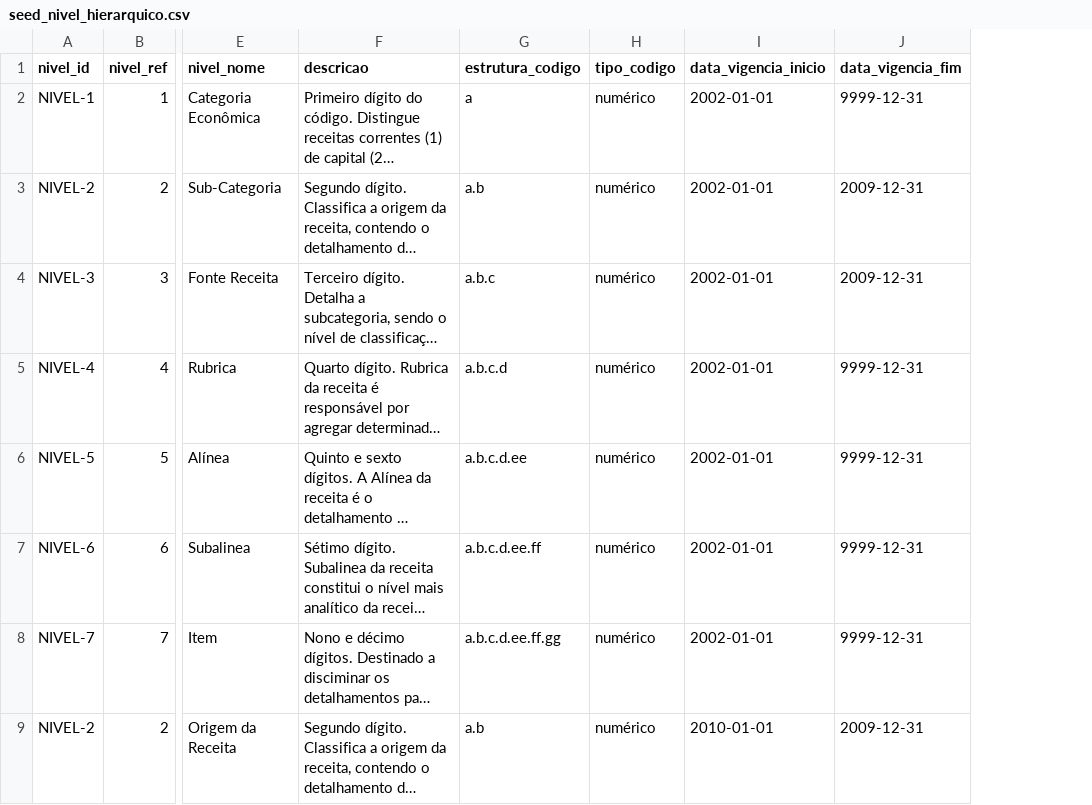
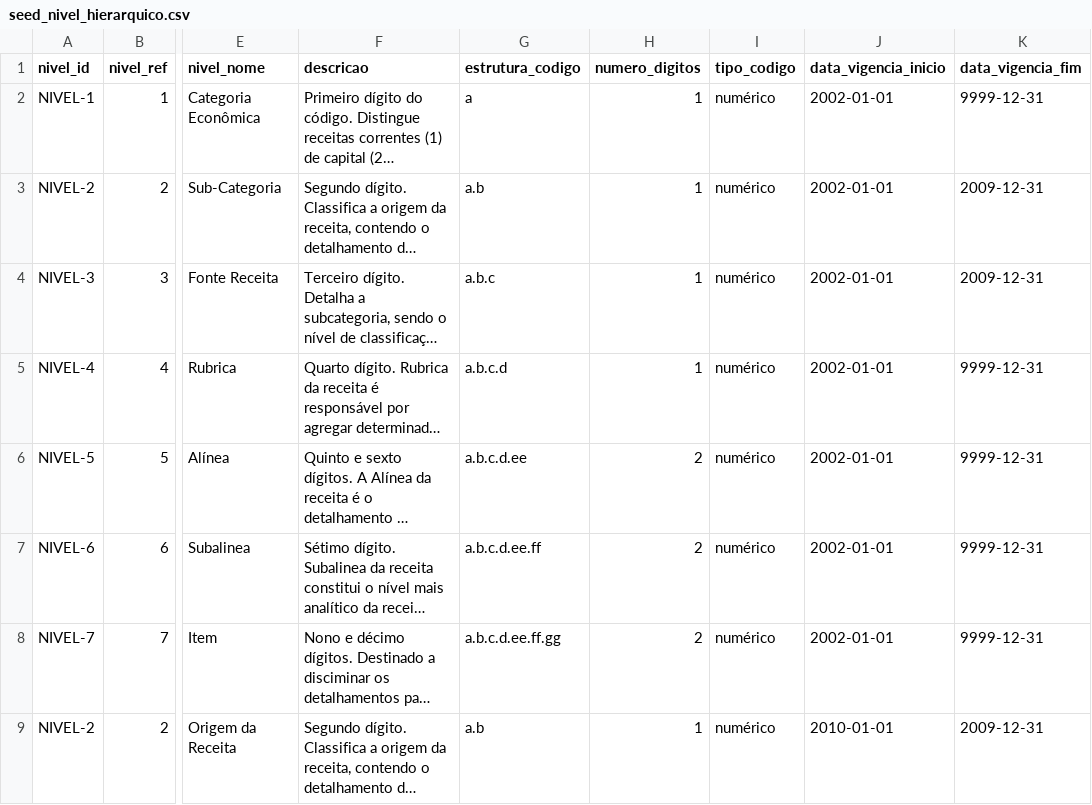
Before and after one commit to splor-mg/classificador-receita, a CSV file: docs/assets/seed_nivel_hierarquico.csv, drawn as a sheet; only a part is shown, gaps mark what is left out; long unchanged cells end in …; the diff names each change by its address in the sheet, - before the commit and + after, or states it on an @@ line.

Commit message:
chore(seed): adicionar campo numero_digitos no seed de nivel_hierarquico See https://github.com/splor-mg/classificador-receita/issues/52 See https://github.com/splor-mg/classificador-receita/issues/53 See https://github.com/splor-mg/classificador-receita/tree/banco

```diff
--- a/docs/assets/seed_nivel_hierarquico.csv
+++ b/docs/assets/seed_nivel_hierarquico.csv
+column H (numero_digitos), rows 2-9: 1 | 1 | 1 | 1 | 2 | 2 | 2 | 1
```
